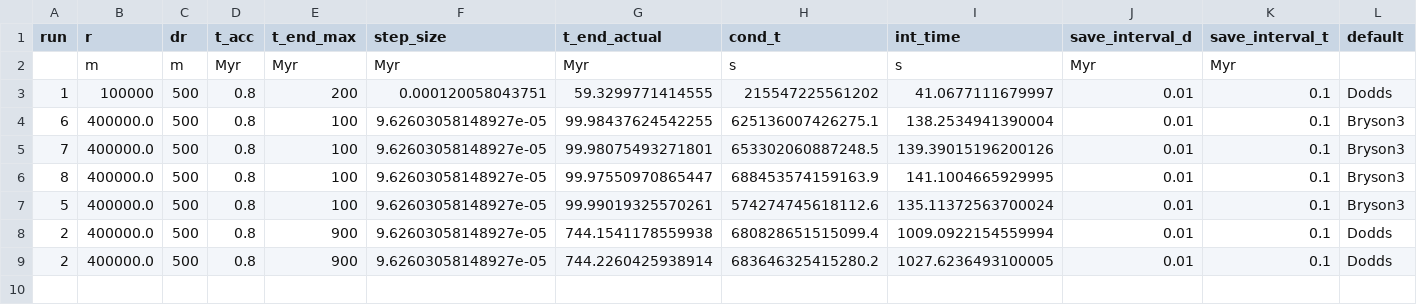
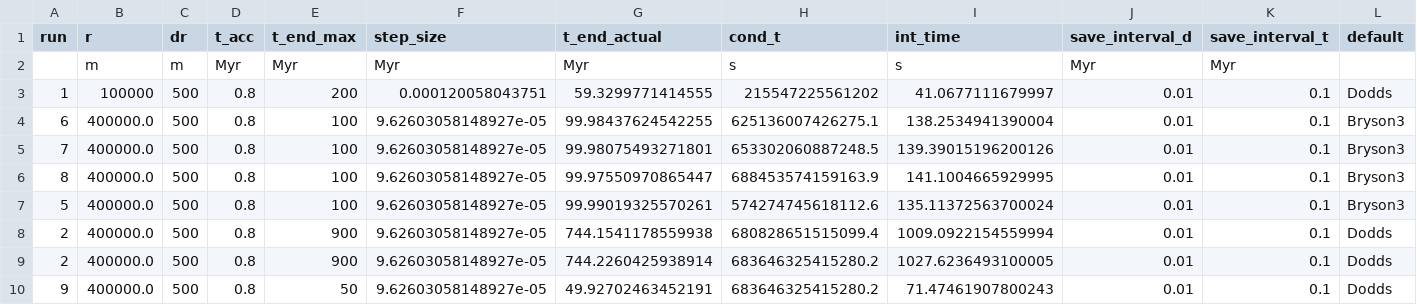
Before and after one commit to Hannah-RS/planetesimal-magnetic-history, a CSV file: Version4/run_info.csv, drawn as a sheet; only a part is shown; rows hold the shown columns only; the diff names each change by its address in the sheet, - before the commit and + after, or states it on an @@ line.

Commit message:
Truncate arrays to filled values only at end of computation

```diff
--- a/Version4/run_info.csv
+++ b/Version4/run_info.csv
+row 10: 9 | 400000.0 | 500 | 0.8 | 50 | 9.62603058148927e-05 | 49.92702463452191 | 683646325415280.2 | 71.47461907800243 | 0.01 | 0.1 | Dodds
```
Also changed, not shown: 3 other files.
